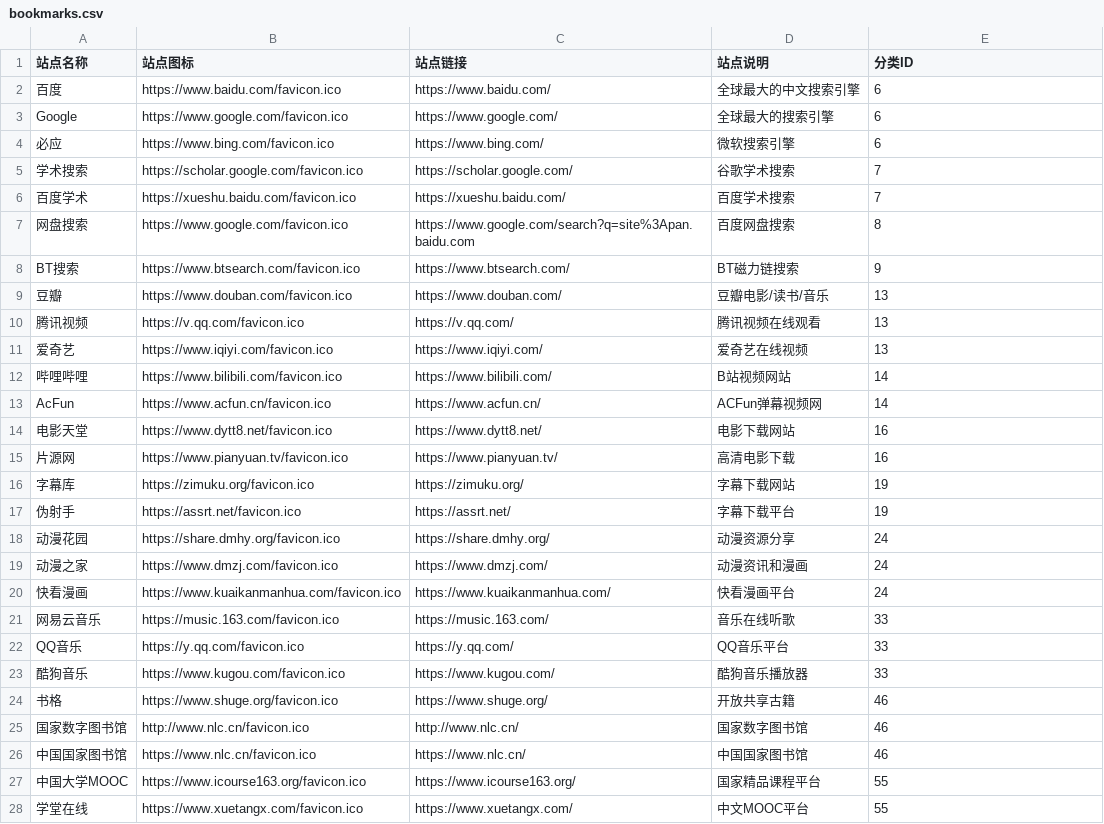
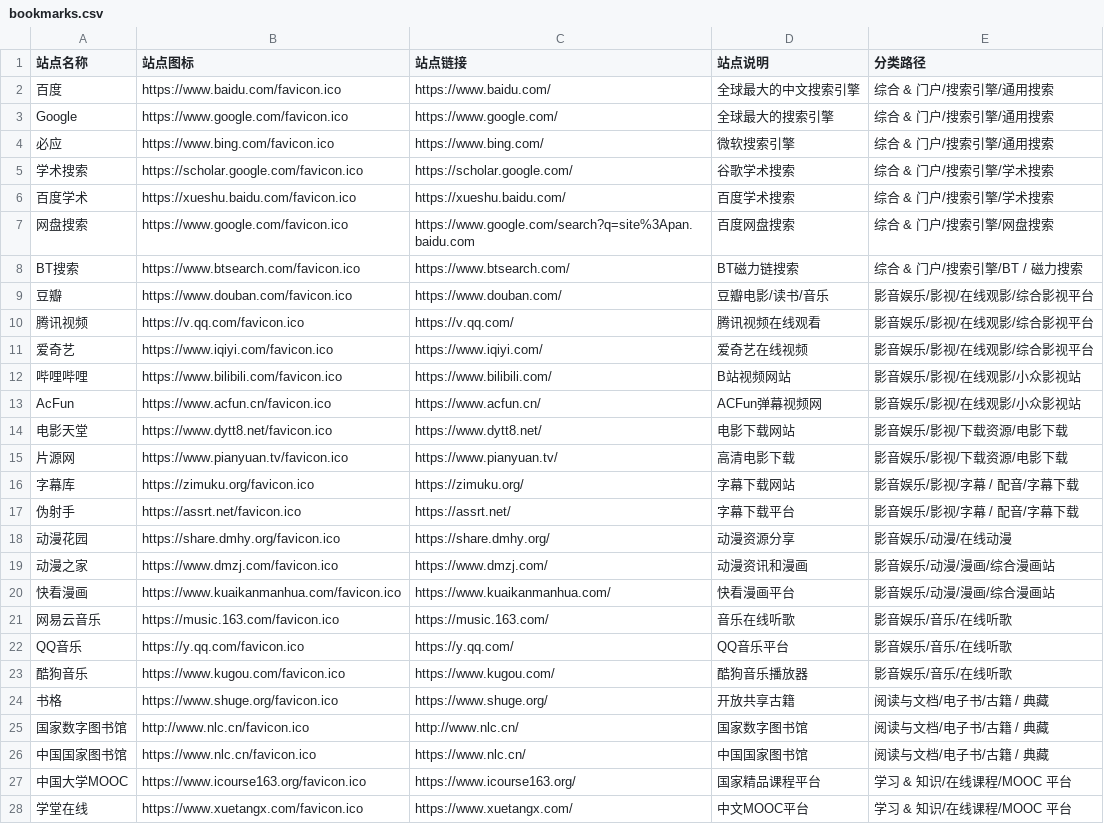
Before and after one commit to zm0410/cangshuqian, a CSV file: data/bookmarks.csv, drawn as a sheet; only a part is shown; the diff covers the shown part only.

```diff
--- a/data/bookmarks.csv
+++ b/data/bookmarks.csv
@@ -1,28 +1,28 @@
-站点名称,站点图标,站点链接,站点说明,分类ID
-百度,https://www.baidu.com/favicon.ico,https://www.baidu.com/,全球最大的中文搜索引擎,6
-Google,https://www.google.com/favicon.ico,https://www.google.com/,全球最大的搜索引擎,6
-必应,https://www.bing.com/favicon.ico,https://www.bing.com/,微软搜索引擎,6
-学术搜索,https://scholar.google.com/favicon.ico,https://scholar.google.com/,谷歌学术搜索,7
-百度学术,https://xueshu.baidu.com/favicon.ico,https://xueshu.baidu.com/,百度学术搜索,7
-网盘搜索,https://www.google.com/favicon.ico,https://www.google.com/search?q=site%3Apan.baidu.com,百度网盘搜索,8
-BT搜索,https://www.btsearch.com/favicon.ico,https://www.btsearch.com/,BT磁力链搜索,9
-豆瓣,https://www.douban.com/favicon.ico,https://www.douban.com/,豆瓣电影/读书/音乐,13
-腾讯视频,https://v.qq.com/favicon.ico,https://v.qq.com/,腾讯视频在线观看,13
-爱奇艺,https://www.iqiyi.com/favicon.ico,https://www.iqiyi.com/,爱奇艺在线视频,13
-哔哩哔哩,https://www.bilibili.com/favicon.ico,https://www.bilibili.com/,B站视频网站,14
-AcFun,https://www.acfun.cn/favicon.ico,https://www.acfun.cn/,ACFun弹幕视频网,14
-电影天堂,https://www.dytt8.net/favicon.ico,https://www.dytt8.net/,电影下载网站,16
-片源网,https://www.pianyuan.tv/favicon.ico,https://www.pianyuan.tv/,高清电影下载,16
-字幕库,https://zimuku.org/favicon.ico,https://zimuku.org/,字幕下载网站,19
-伪射手,https://assrt.net/favicon.ico,https://assrt.net/,字幕下载平台,19
-动漫花园,https://share.dmhy.org/favicon.ico,https://share.dmhy.org/,动漫资源分享,24
-动漫之家,https://www.dmzj.com/favicon.ico,https://www.dmzj.com/,动漫资讯和漫画,24
-快看漫画,https://www.kuaikanmanhua.com/favicon.ico,https://www.kuaikanmanhua.com/,快看漫画平台,24
-网易云音乐,https://music.163.com/favicon.ico,https://music.163.com/,音乐在线听歌,33
-QQ音乐,https://y.qq.com/favicon.ico,https://y.qq.com/,QQ音乐平台,33
-酷狗音乐,https://www.kugou.com/favicon.ico,https://www.kugou.com/,酷狗音乐播放器,33
-书格,https://www.shuge.org/favicon.ico,https://www.shuge.org/,开放共享古籍,46
-国家数字图书馆,http://www.nlc.cn/favicon.ico,http://www.nlc.cn/,国家数字图书馆,46
-中国国家图书馆,https://www.nlc.cn/favicon.ico,https://www.nlc.cn/,中国国家图书馆,46
-中国大学MOOC,https://www.icourse163.org/favicon.ico,https://www.icourse163.org/,国家精品课程平台,55
-学堂在线,https://www.xuetangx.com/favicon.ico,https://www.xuetangx.com/,中文MOOC平台,55
+站点名称,站点图标,站点链接,站点说明,分类路径
+百度,https://www.baidu.com/favicon.ico,https://www.baidu.com/,全球最大的中文搜索引擎,综合 & 门户/搜索引擎/通用搜索
+Google,https://www.google.com/favicon.ico,https://www.google.com/,全球最大的搜索引擎,综合 & 门户/搜索引擎/通用搜索
+必应,https://www.bing.com/favicon.ico,https://www.bing.com/,微软搜索引擎,综合 & 门户/搜索引擎/通用搜索
+学术搜索,https://scholar.google.com/favicon.ico,https://scholar.google.com/,谷歌学术搜索,综合 & 门户/搜索引擎/学术搜索
+百度学术,https://xueshu.baidu.com/favicon.ico,https://xueshu.baidu.com/,百度学术搜索,综合 & 门户/搜索引擎/学术搜索
+网盘搜索,https://www.google.com/favicon.ico,https://www.google.com/search?q=site%3Apan.baidu.com,百度网盘搜索,综合 & 门户/搜索引擎/网盘搜索
+BT搜索,https://www.btsearch.com/favicon.ico,https://www.btsearch.com/,BT磁力链搜索,综合 & 门户/搜索引擎/BT / 磁力搜索
+豆瓣,https://www.douban.com/favicon.ico,https://www.douban.com/,豆瓣电影/读书/音乐,影音娱乐/影视/在线观影/综合影视平台
+腾讯视频,https://v.qq.com/favicon.ico,https://v.qq.com/,腾讯视频在线观看,影音娱乐/影视/在线观影/综合影视平台
+爱奇艺,https://www.iqiyi.com/favicon.ico,https://www.iqiyi.com/,爱奇艺在线视频,影音娱乐/影视/在线观影/综合影视平台
+哔哩哔哩,https://www.bilibili.com/favicon.ico,https://www.bilibili.com/,B站视频网站,影音娱乐/影视/在线观影/小众影视站
+AcFun,https://www.acfun.cn/favicon.ico,https://www.acfun.cn/,ACFun弹幕视频网,影音娱乐/影视/在线观影/小众影视站
+电影天堂,https://www.dytt8.net/favicon.ico,https://www.dytt8.net/,电影下载网站,影音娱乐/影视/下载资源/电影下载
+片源网,https://www.pianyuan.tv/favicon.ico,https://www.pianyuan.tv/,高清电影下载,影音娱乐/影视/下载资源/电影下载
+字幕库,https://zimuku.org/favicon.ico,https://zimuku.org/,字幕下载网站,影音娱乐/影视/字幕 / 配音/字幕下载
+伪射手,https://assrt.net/favicon.ico,https://assrt.net/,字幕下载平台,影音娱乐/影视/字幕 / 配音/字幕下载
+动漫花园,https://share.dmhy.org/favicon.ico,https://share.dmhy.org/,动漫资源分享,影音娱乐/动漫/在线动漫
+动漫之家,https://www.dmzj.com/favicon.ico,https://www.dmzj.com/,动漫资讯和漫画,影音娱乐/动漫/漫画/综合漫画站
+快看漫画,https://www.kuaikanmanhua.com/favicon.ico,https://www.kuaikanmanhua.com/,快看漫画平台,影音娱乐/动漫/漫画/综合漫画站
+网易云音乐,https://music.163.com/favicon.ico,https://music.163.com/,音乐在线听歌,影音娱乐/音乐/在线听歌
+QQ音乐,https://y.qq.com/favicon.ico,https://y.qq.com/,QQ音乐平台,影音娱乐/音乐/在线听歌
+酷狗音乐,https://www.kugou.com/favicon.ico,https://www.kugou.com/,酷狗音乐播放器,影音娱乐/音乐/在线听歌
+书格,https://www.shuge.org/favicon.ico,https://www.shuge.org/,开放共享古籍,阅读与文档/电子书/古籍 / 典藏
+国家数字图书馆,http://www.nlc.cn/favicon.ico,http://www.nlc.cn/,国家数字图书馆,阅读与文档/电子书/古籍 / 典藏
+中国国家图书馆,https://www.nlc.cn/favicon.ico,https://www.nlc.cn/,中国国家图书馆,阅读与文档/电子书/古籍 / 典藏
+中国大学MOOC,https://www.icourse163.org/favicon.ico,https://www.icourse163.org/,国家精品课程平台,学习 & 知识/在线课程/MOOC 平台
+学堂在线,https://www.xuetangx.com/favicon.ico,https://www.xuetangx.com/,中文MOOC平台,学习 & 知识/在线课程/MOOC 平台
```
Also changed, not shown: 86 edited cells elsewhere in this file, data/categories.csv, 4 other files.
